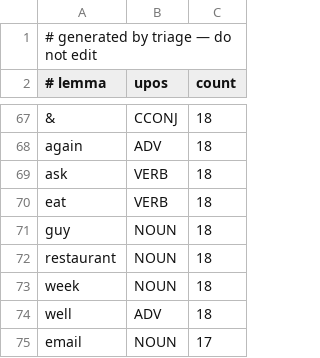
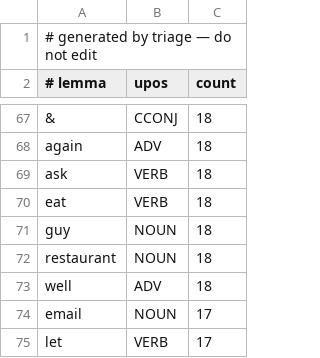
Before and after one commit to kantord/Angloform, a TSV file: docs/triage-oov-lemmas.tsv, drawn as a sheet; only a part is shown, gaps mark what is left out; the shorter side is filled out with more unchanged rows.

```diff
--- a/docs/triage-oov-lemmas.tsv
+++ b/docs/triage-oov-lemmas.tsv
@@ -72,3 +72,2 @@ guy	NOUN	18
 restaurant	NOUN	18
-week	NOUN	18
 well	ADV	18
```
Also changed, not shown: lexicon.tsv, 24 other files.
